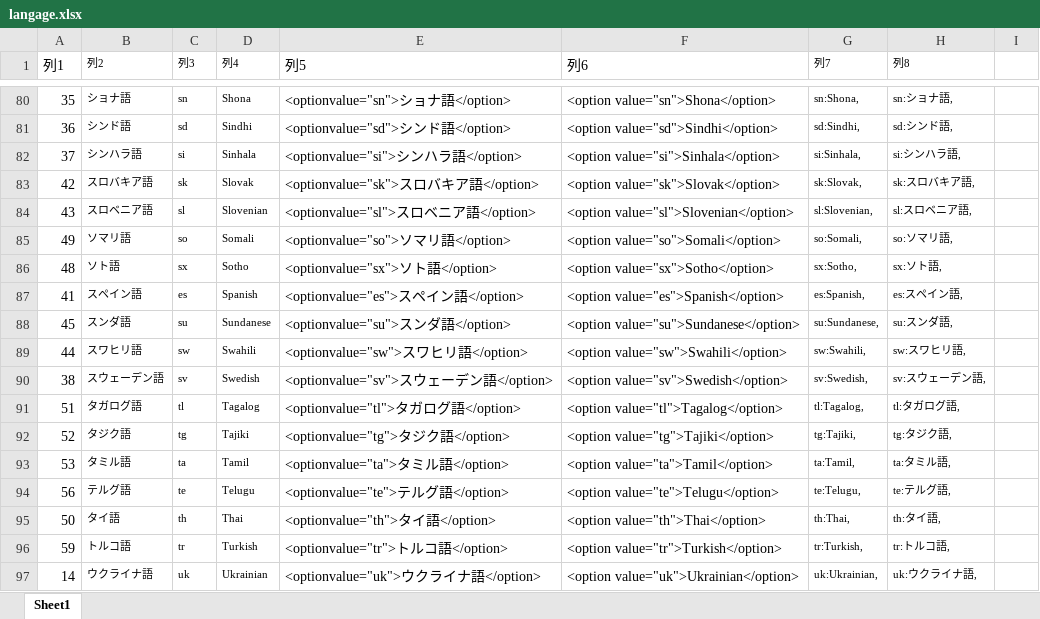
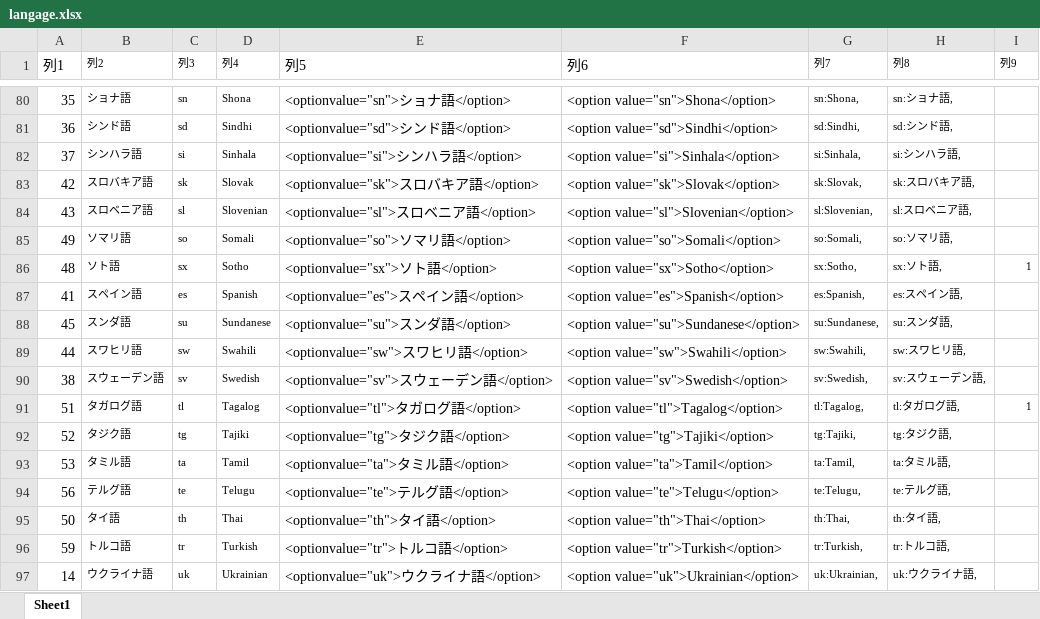
Before and after one commit to lyldev/yi-translate, an Excel workbook: other/langage.xlsx, sheet Sheet1, drawn as a sheet; only a part is shown, gaps mark what is left out; values as stored, in another font and other column widths than the file's, no borders; table styles not drawn; the diff covers the shown part only; the diff names each change by its address in the sheet, - before the commit and + after, or states it on an @@ line.

```diff
--- a/other/langage.xlsx (sheet Sheet1)
+++ b/other/langage.xlsx (sheet Sheet1)
-I1: (empty)
+I1: 列9
-I86 (列9): (empty)
+I86 (列9): 1
-I91 (列9): (empty)
+I91 (列9): 1
```
Also changed, not shown: 7 edited cells elsewhere in this sheet.
